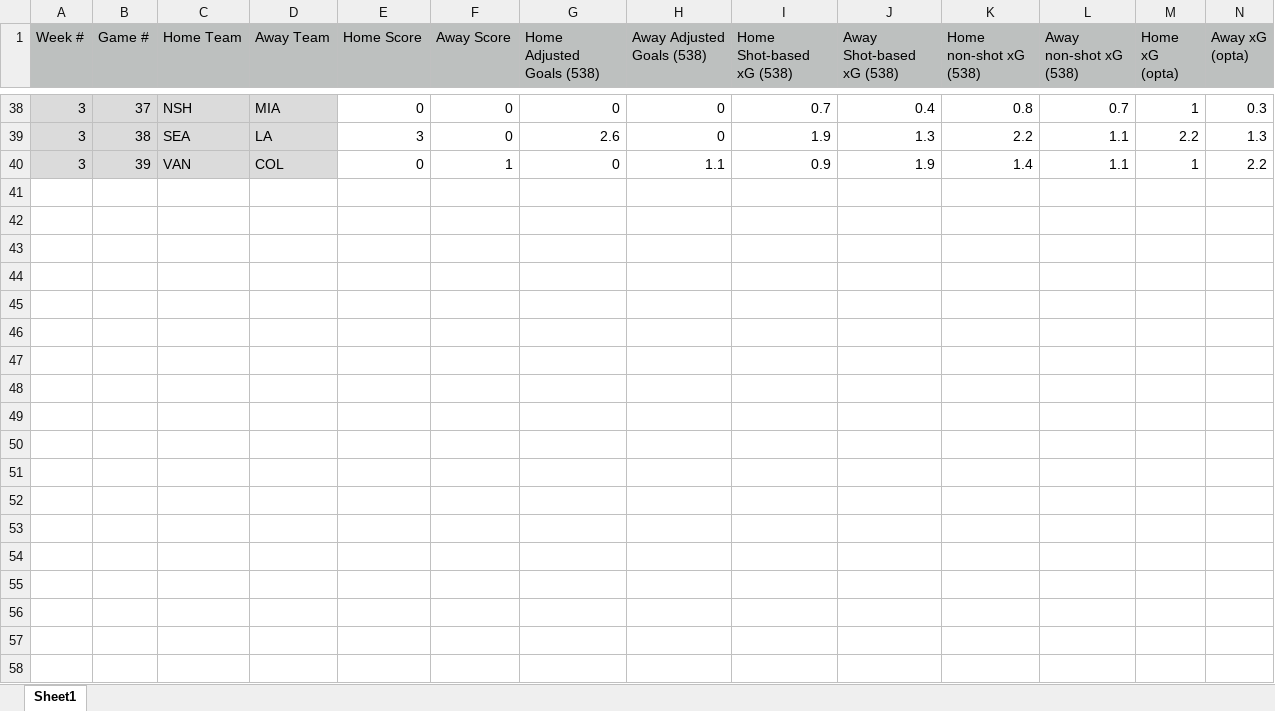
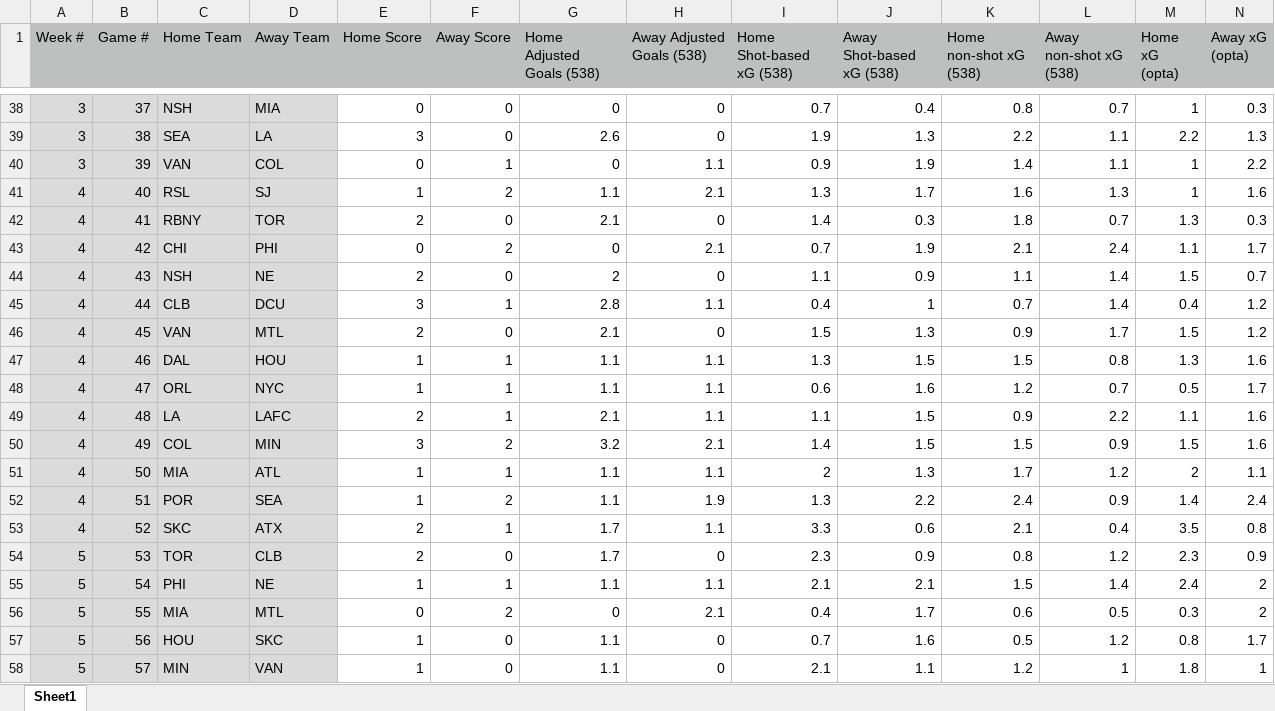
Before and after one commit to lad-47/mls_analysis, an Excel workbook: mls_analysis.xlsx, sheet Sheet1, drawn as a sheet; only a part is shown, gaps mark what is left out; values as stored, in another font and other column widths than the file's, no borders; rows hold the shown columns only; the diff covers the shown part only; the diff names each change by its address in the sheet, - before the commit and + after, or states it on an @@ line.

Commit message:
add week 4 stats

```diff
--- a/mls_analysis.xlsx (sheet Sheet1)
+++ b/mls_analysis.xlsx (sheet Sheet1)
+row 41: 4 | 40 | RSL | SJ | 1 | 2 | 1.1 | 2.1 | 1.3 | 1.7 | 1.6 | 1.3 | 1 | 1.6
+row 42: 4 | 41 | RBNY | TOR | 2 | 0 | 2.1 | 0 | 1.4 | 0.3 | 1.8 | 0.7 | 1.3 | 0.3
+row 43: 4 | 42 | CHI | PHI | 0 | 2 | 0 | 2.1 | 0.7 | 1.9 | 2.1 | 2.4 | 1.1 | 1.7
+row 44: 4 | 43 | NSH | NE | 2 | 0 | 2 | 0 | 1.1 | 0.9 | 1.1 | 1.4 | 1.5 | 0.7
+row 45: 4 | 44 | CLB | DCU | 3 | 1 | 2.8 | 1.1 | 0.4 | 1 | 0.7 | 1.4 | 0.4 | 1.2
+row 46: 4 | 45 | VAN | MTL | 2 | 0 | 2.1 | 0 | 1.5 | 1.3 | 0.9 | 1.7 | 1.5 | 1.2
+row 47: 4 | 46 | DAL | HOU | 1 | 1 | 1.1 | 1.1 | 1.3 | 1.5 | 1.5 | 0.8 | 1.3 | 1.6
+row 48: 4 | 47 | ORL | NYC | 1 | 1 | 1.1 | 1.1 | 0.6 | 1.6 | 1.2 | 0.7 | 0.5 | 1.7
+row 49: 4 | 48 | LA | LAFC | 2 | 1 | 2.1 | 1.1 | 1.1 | 1.5 | 0.9 | 2.2 | 1.1 | 1.6
+row 50: 4 | 49 | COL | MIN | 3 | 2 | 3.2 | 2.1 | 1.4 | 1.5 | 1.5 | 0.9 | 1.5 | 1.6
+row 51: 4 | 50 | MIA | ATL | 1 | 1 | 1.1 | 1.1 | 2 | 1.3 | 1.7 | 1.2 | 2 | 1.1
+row 52: 4 | 51 | POR | SEA | 1 | 2 | 1.1 | 1.9 | 1.3 | 2.2 | 2.4 | 0.9 | 1.4 | 2.4
+row 53: 4 | 52 | SKC | ATX | 2 | 1 | 1.7 | 1.1 | 3.3 | 0.6 | 2.1 | 0.4 | 3.5 | 0.8
+row 54: 5 | 53 | TOR | CLB | 2 | 0 | 1.7 | 0 | 2.3 | 0.9 | 0.8 | 1.2 | 2.3 | 0.9
+row 55: 5 | 54 | PHI | NE | 1 | 1 | 1.1 | 1.1 | 2.1 | 2.1 | 1.5 | 1.4 | 2.4 | 2
+row 56: 5 | 55 | MIA | MTL | 0 | 2 | 0 | 2.1 | 0.4 | 1.7 | 0.6 | 0.5 | 0.3 | 2
+row 57: 5 | 56 | HOU | SKC | 1 | 0 | 1.1 | 0 | 0.7 | 1.6 | 0.5 | 1.2 | 0.8 | 1.7
+row 58: 5 | 57 | MIN | VAN | 1 | 0 | 1.1 | 0 | 2.1 | 1.1 | 1.2 | 1 | 1.8 | 1
```
Also changed, not shown: 2 added rows elsewhere in this sheet, 3 other files.
